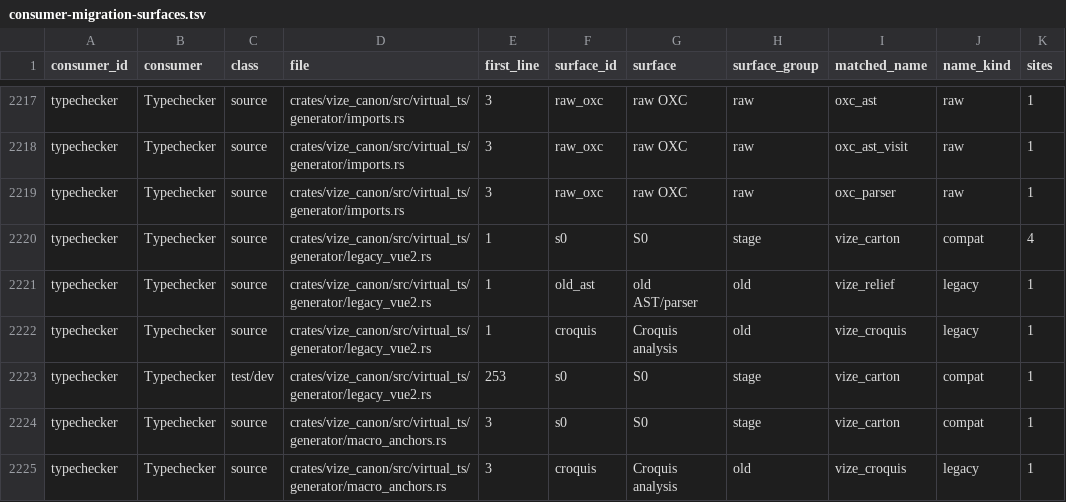
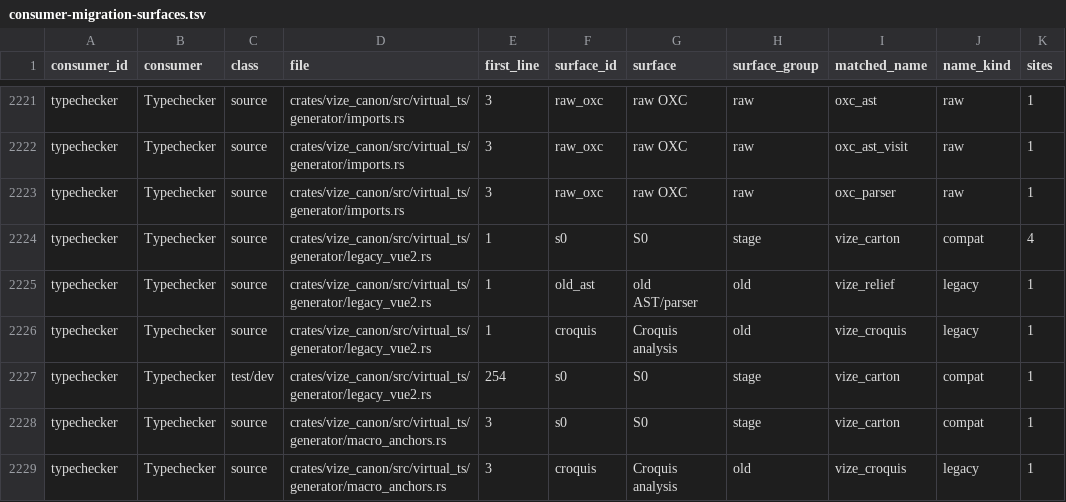
Before and after one commit to ubugeeei/vue-compiler-rs, a TSV file: davinci-road/plan/consumer-migration-surfaces.tsv, drawn as a sheet; only a part is shown, gaps mark what is left out; the diff covers the shown part only.

```diff
--- a/davinci-road/plan/consumer-migration-surfaces.tsv
+++ b/davinci-road/plan/consumer-migration-surfaces.tsv
@@ -2222,3 +2226,3 @@ typechecker	Typechecker	source	crates/vize_canon/src/virtual_ts/generator/legacy
 typechecker	Typechecker	source	crates/vize_canon/src/virtual_ts/generator/legacy_vue2.rs	1	croquis	Croquis analysis	old	vize_croquis	legacy	1
-typechecker	Typechecker	test/dev	crates/vize_canon/src/virtual_ts/generator/legacy_vue2.rs	253	s0	S0	stage	vize_carton	compat	1
+typechecker	Typechecker	test/dev	crates/vize_canon/src/virtual_ts/generator/legacy_vue2.rs	254	s0	S0	stage	vize_carton	compat	1
 typechecker	Typechecker	source	crates/vize_canon/src/virtual_ts/generator/macro_anchors.rs	3	s0	S0	stage	vize_carton	compat	1
```
Also changed, not shown: 9 added rows and 12 edited cells elsewhere in this file, 20 other files.
